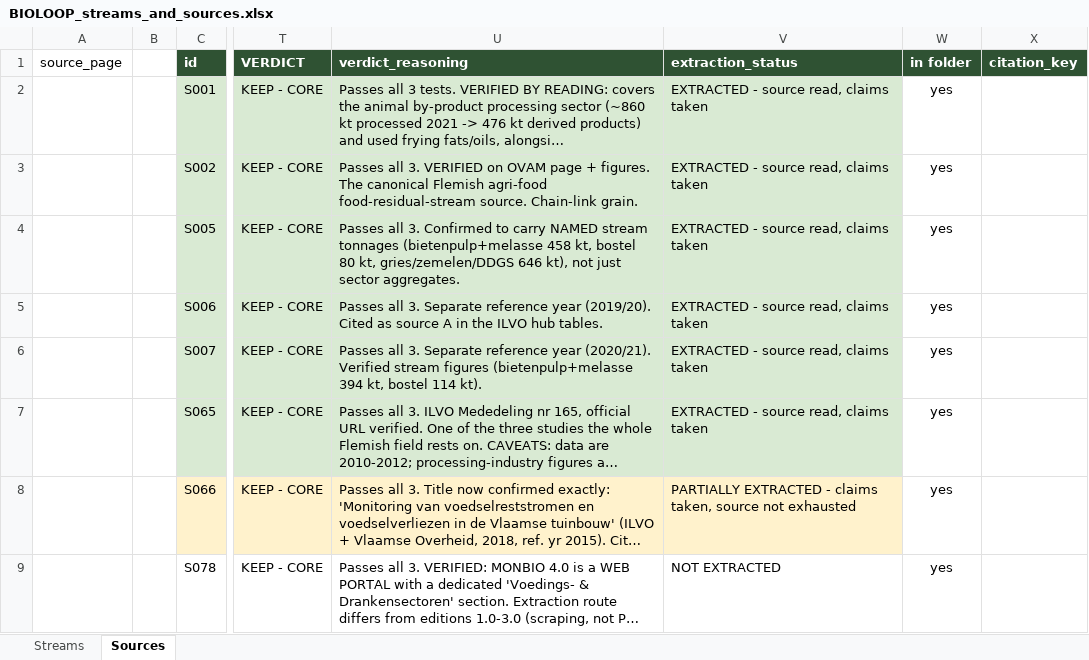
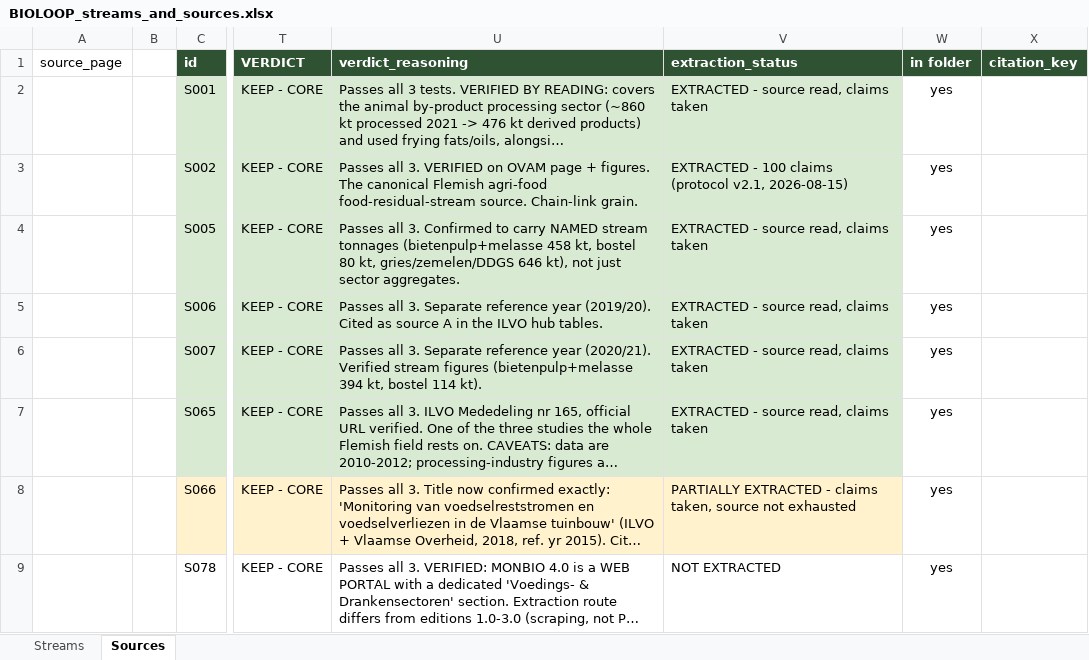
Before and after one commit to bramduthoo/BioLoop, an Excel workbook: database/register/BIOLOOP_streams_and_sources.xlsx, sheet Sources, drawn as a sheet; only a part is shown, gaps mark what is left out; long unchanged cells end in …; values as stored, in another font and other column widths than the file's, no borders; the diff names each change by its address in the sheet, - before the commit and + after, or states it on an @@ line.

```diff
--- a/database/register/BIOLOOP_streams_and_sources.xlsx (sheet Sources)
+++ b/database/register/BIOLOOP_streams_and_sources.xlsx (sheet Sources)
-V3 (extraction_status): EXTRACTED - source read, claims taken
+V3 (extraction_status): EXTRACTED - 100 claims (protocol v2.1, 2026-08-15)
```
Also changed, not shown: sheet Streams, 6 other files.
